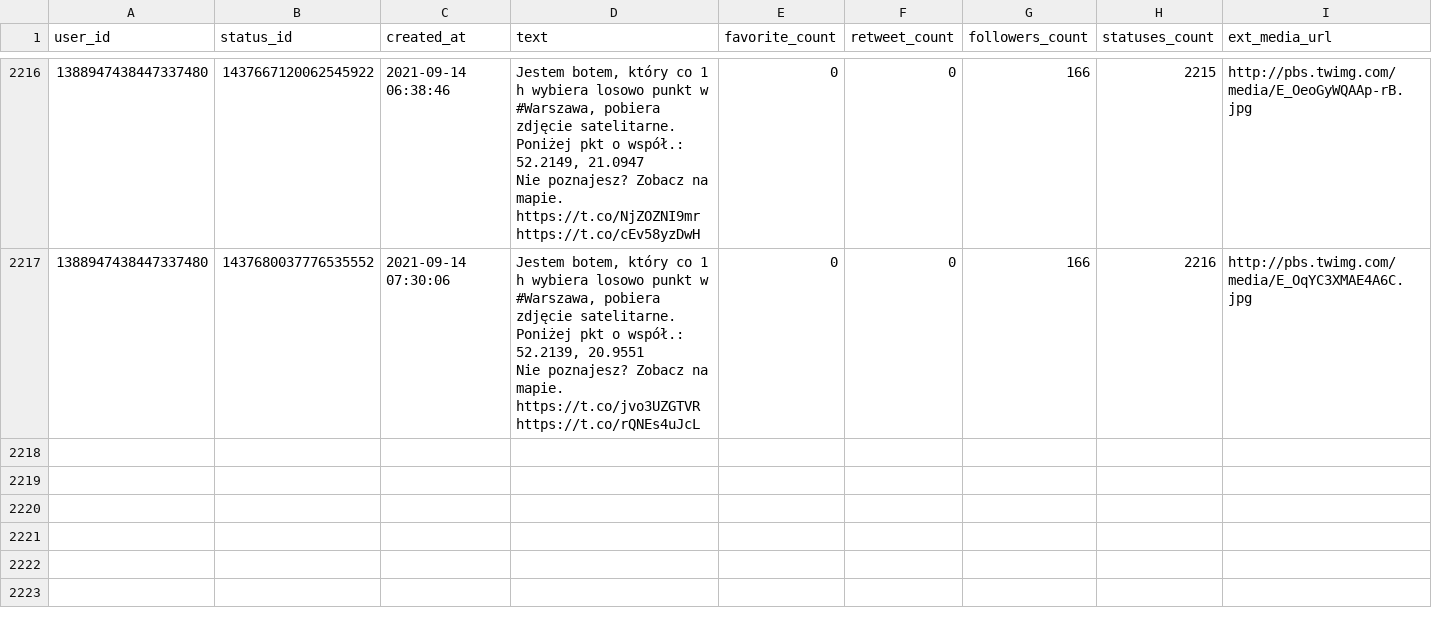
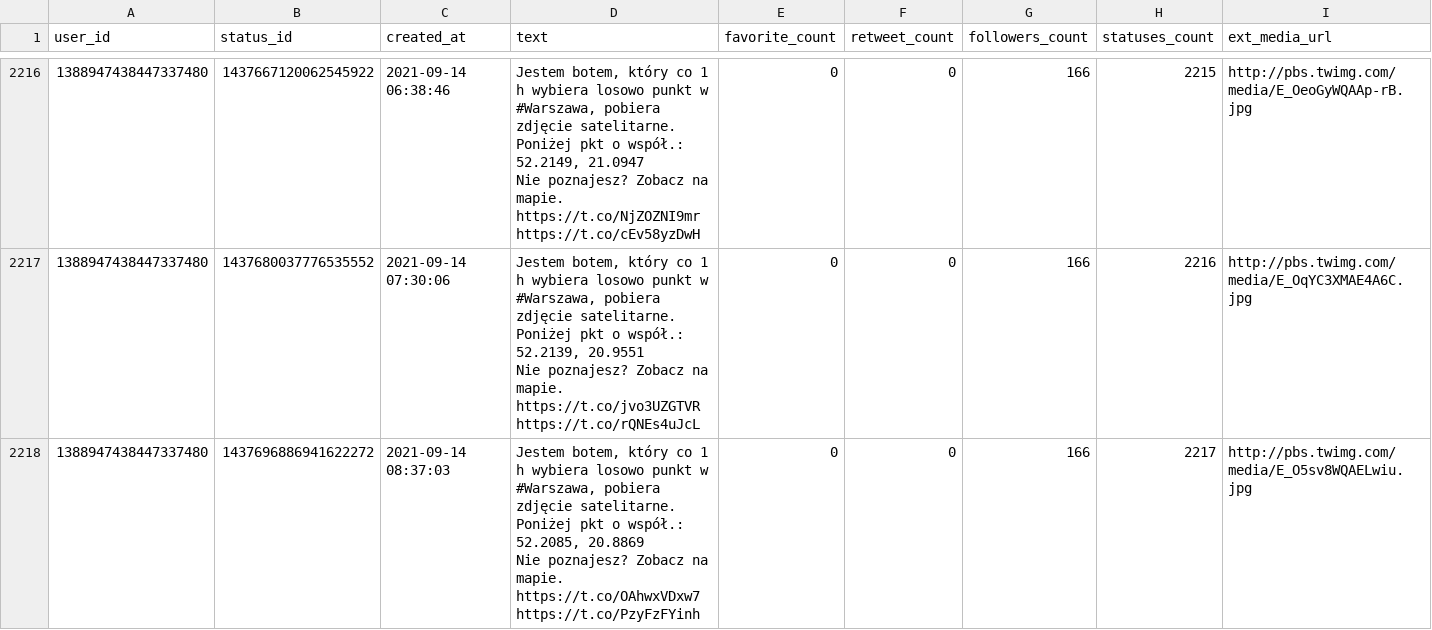
Before and after one commit to sms1962/warszawabot, a CSV file: data/archiwum_twitow.csv, drawn as a sheet; only a part is shown, gaps mark what is left out; ↵ is a line break in a cell; the diff names each change by its address in the sheet, - before the commit and + after, or states it on an @@ line.

Commit message:
Zapisanie nowych twitow

```diff
--- a/data/archiwum_twitow.csv
+++ b/data/archiwum_twitow.csv
+row 2218: 1388947438447337480 | 1437696886941622272 | 2021-09-14 08:37:03 | Jestem botem, który co 1 h wybiera losowo punkt w #Warszawa, pobiera zdjęcie satelitarne. Poniżej pkt o współ.: 52.2085, 20.8869 ↵ Nie poznajesz? Zobacz na mapie. https://t.co/OAhwxVDxw7 https://t.co/PzyFzFYinh | 0 | 0 | 166 | 2217 | http://pbs.twimg.com/media/E_O5sv8WQAELwiu.jpg
```
Also changed, not shown: 1 other file.
